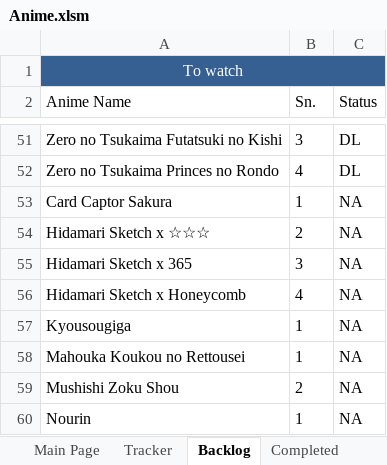
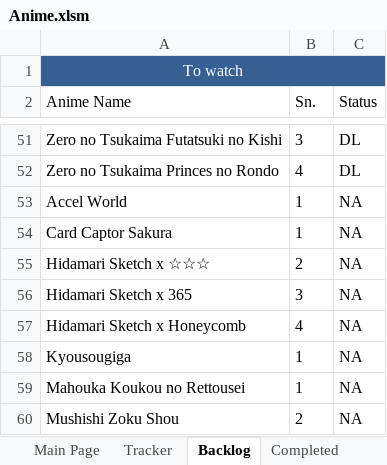
Before and after one commit to Tsukinara/AnimeTracker, an Excel workbook: Anime.xlsm, sheet Backlog, drawn as a sheet; only a part is shown, gaps mark what is left out; the shorter side is filled out with more unchanged rows; values as stored, in another font and other column widths than the file's, no borders; table styles not drawn; the diff names each change by its address in the sheet, - before the commit and + after, or states it on an @@ line.

```diff
--- a/Anime.xlsm (sheet Backlog)
+++ b/Anime.xlsm (sheet Backlog)
+row 53: Accel World | 1 | NA
```
Also changed, not shown: sheet Misc Sheet, sheet Tracker, sheet Main Page, sheet Movies and OVAs, sheet Vars and Stats, charts or pictures.
